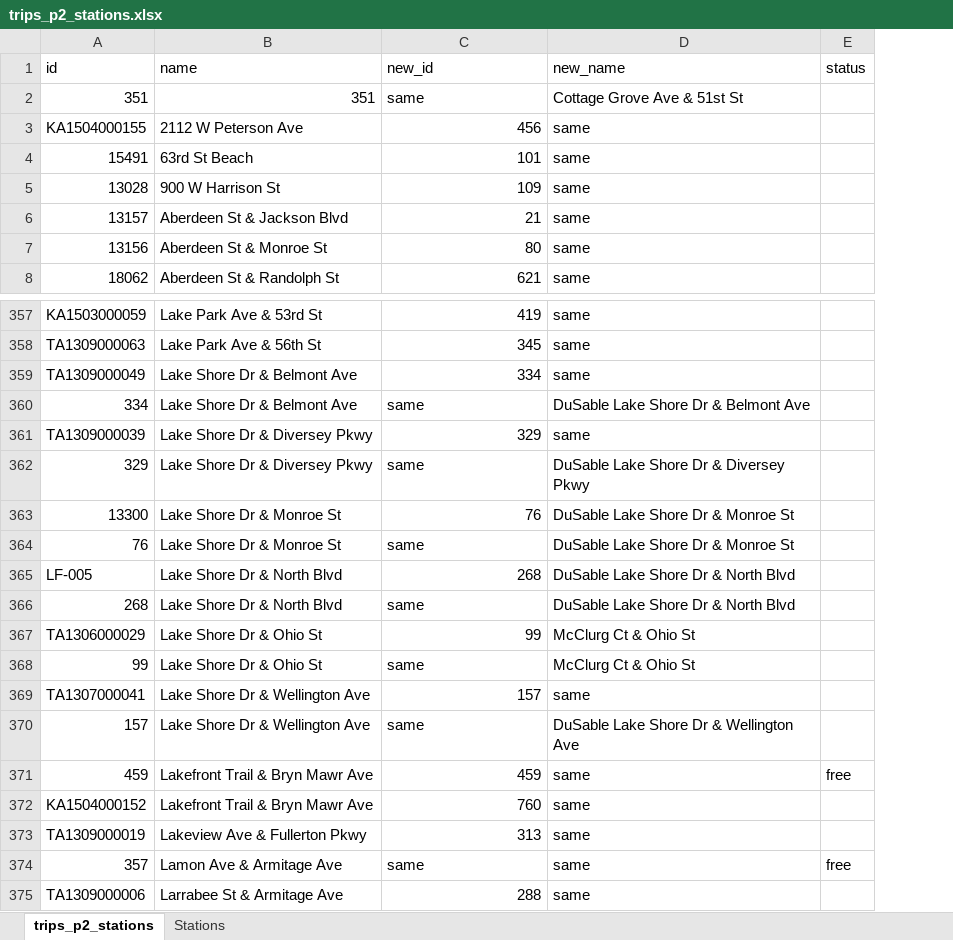
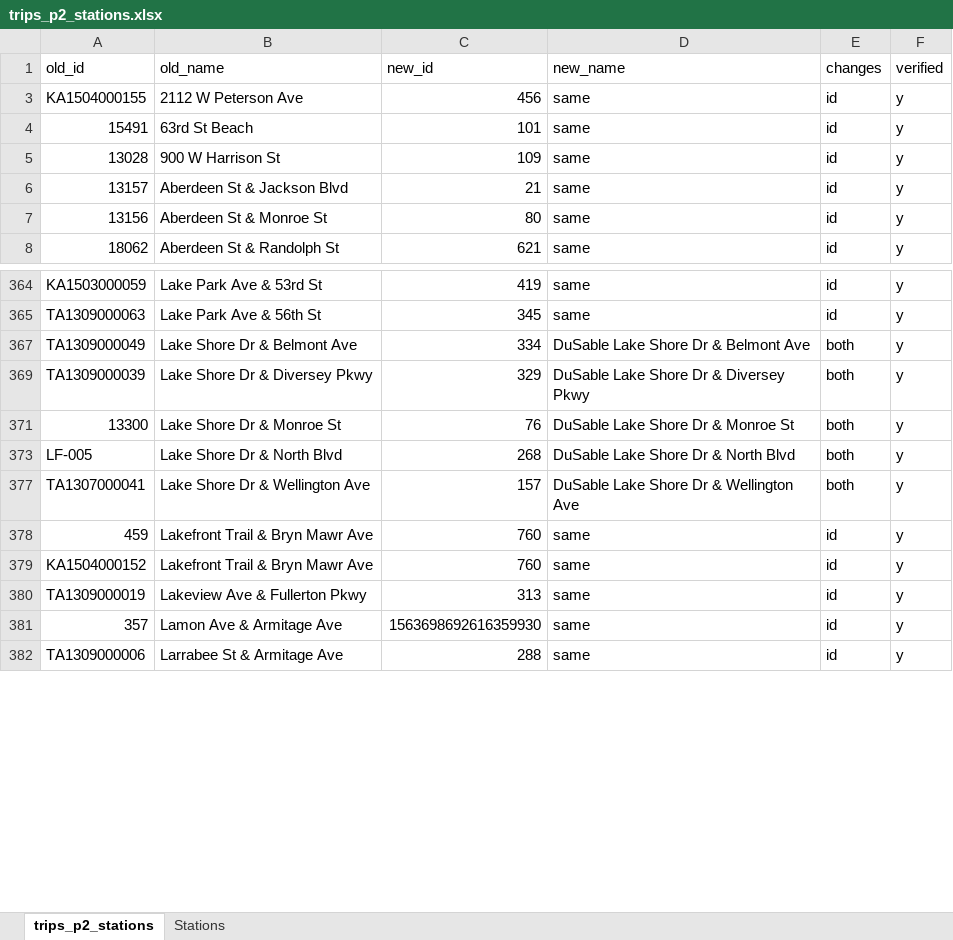
Before and after one commit to ca-ros/divvy-bikeshare, an Excel workbook: csv files/stations/trips_p2_stations.xlsx, sheet trips_p2_stations, drawn as a sheet; only a part is shown, gaps mark what is left out; values as stored, in another font and other column widths than the file's, no cell formats; conditional formats not drawn; removed rows and columns are numbered as before the commit, all else as after; the diff covers the shown part only; the diff names each change by its address in the sheet, - before the commit and + after, or states it on an @@ line.

```diff
--- a/csv files/stations/trips_p2_stations.xlsx (sheet trips_p2_stations)
+++ b/csv files/stations/trips_p2_stations.xlsx (sheet trips_p2_stations)
-column E (status), rows 371-374: free |  |  | free
+column E (changes), rows 3-8: all id; rows 364-382: id | id | both | both | both | both | both | id | id | id | id | id
+column F (verified), rows 3-8: all y; rows 364-382: all y
-A1: id
+A1: old_id
-B1: name
+B1: old_name
-row 2: 351 | 351 | same | Cottage Grove Ave & 51st St
-D367 (new_name): same
+D367 (new_name): DuSable Lake Shore Dr & Belmont Ave
-row 360: 334 | Lake Shore Dr & Belmont Ave | same | DuSable Lake Shore Dr & Belmont Ave
-D369 (new_name): same
+D369 (new_name): DuSable Lake Shore Dr & Diversey Pkwy
-row 362: 329 | Lake Shore Dr & Diversey Pkwy | same | DuSable Lake Shore Dr & Diversey Pkwy
-row 364: 76 | Lake Shore Dr & Monroe St | same | DuSable Lake Shore Dr & Monroe St
-row 366: 268 | Lake Shore Dr & North Blvd | same | DuSable Lake Shore Dr & North Blvd
-row 367: TA1306000029 | Lake Shore Dr & Ohio St | 99 | McClurg Ct & Ohio St
-row 368: 99 | Lake Shore Dr & Ohio St | same | McClurg Ct & Ohio St
-D377 (new_name): same
+D377 (new_name): DuSable Lake Shore Dr & Wellington Ave
-row 370: 157 | Lake Shore Dr & Wellington Ave | same | DuSable Lake Shore Dr & Wellington Ave
-C378 (new_id): 459
+C378 (new_id): 760
-C381 (new_id): same
+C381 (new_id): 1563698692616359930
```
Also changed, not shown: 1 added row, 34 removed rows, 1 moved row and 73 edited cells elsewhere in this sheet, sheet Stations, cell formats, formulas that keep their value, hidden cells, csv files/stations/missing_stations.xlsx, csv files/stations/trips_p1_stations.xlsx, 14 other files.
